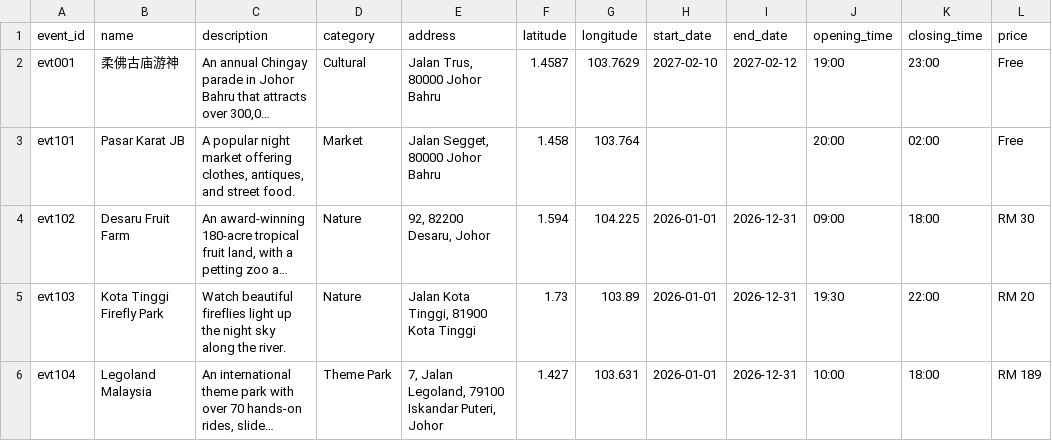
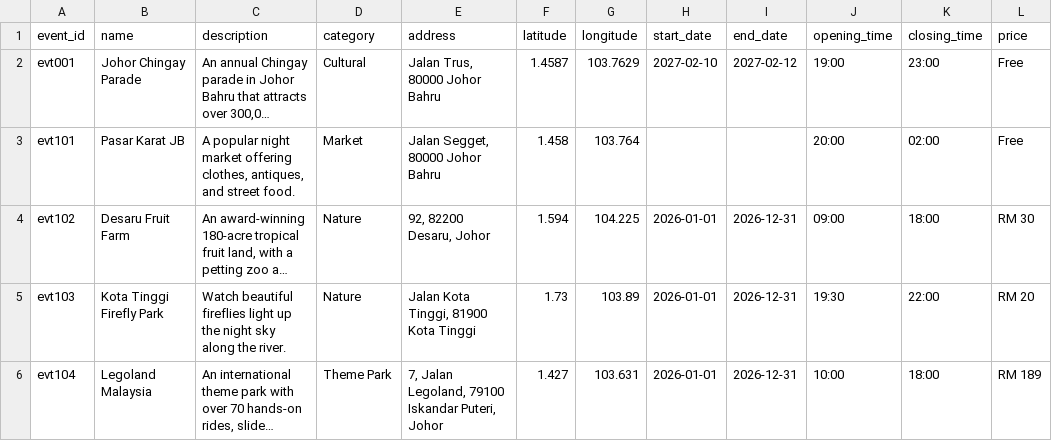
Before and after one commit to jx273/malaysia_tourism_app, a CSV file: backend/events.csv, drawn as a sheet; only a part is shown; long unchanged cells end in …; the diff names each change by its address in the sheet, - before the commit and + after, or states it on an @@ line.

```diff
--- a/backend/events.csv
+++ b/backend/events.csv
-B2 (name): 柔佛古庙游神
+B2 (name): Johor Chingay Parade
```
Also changed, not shown: 2 other files.
